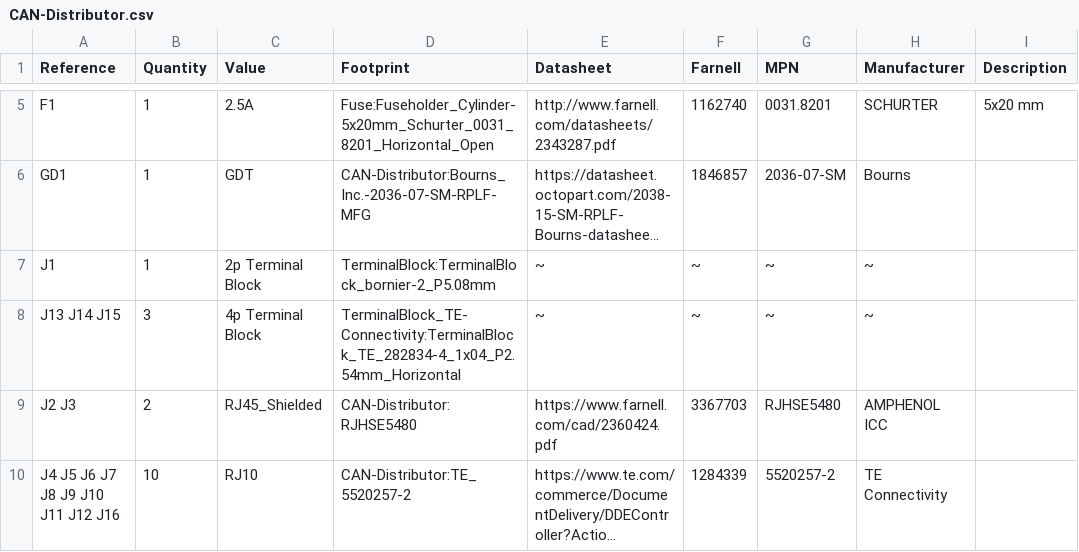
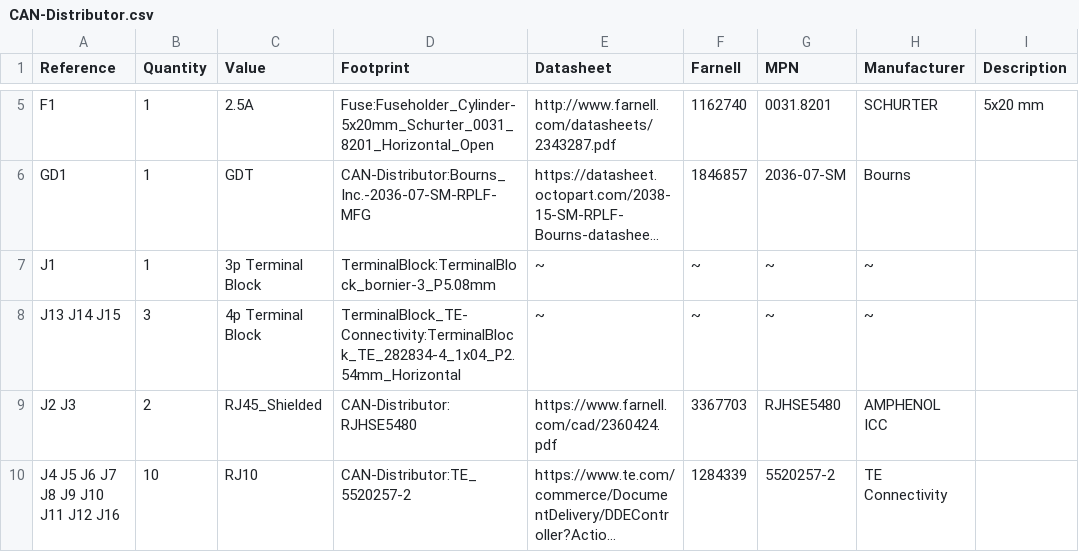
Before and after one commit to ETAChalmers/CAN-Distributor, a CSV file: CAN-Distributor.csv, drawn as a sheet; only a part is shown, gaps mark what is left out; long unchanged cells end in …; the diff names each change by its address in the sheet, - before the commit and + after, or states it on an @@ line.

```diff
--- a/CAN-Distributor.csv
+++ b/CAN-Distributor.csv
-C7 (Value): 2p Terminal Block
+C7 (Value): 3p Terminal Block
-D7 (Footprint): TerminalBlock:TerminalBlock_bornier-2_P5.08mm
+D7 (Footprint): TerminalBlock:TerminalBlock_bornier-3_P5.08mm
```
Also changed, not shown: 6 other files.
